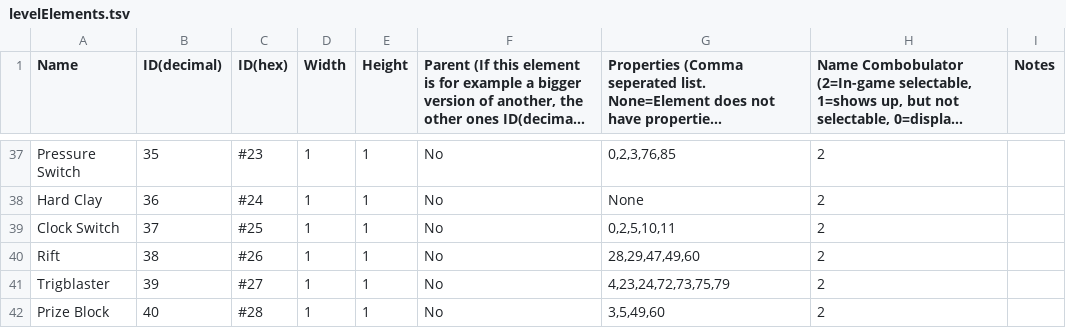
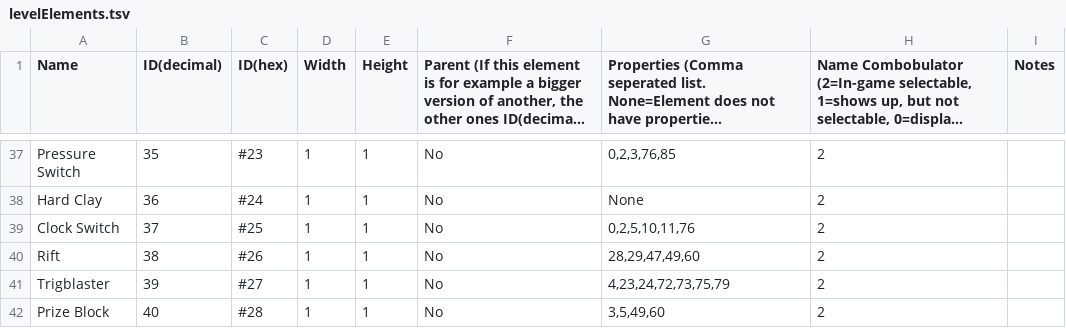
Before and after one commit to tyoeer/Chaoshead, a TSV file: data/levelElements.tsv, drawn as a sheet; only a part is shown, gaps mark what is left out; long unchanged cells end in ….

Commit message:
added muted property (76) to clock switch

```diff
--- a/data/levelElements.tsv
+++ b/data/levelElements.tsv
@@ -38,3 +38,3 @@ Pressure Switch	35	#23	1	1	No	0,2,3,76,85	2
 Hard Clay	36	#24	1	1	No	None	2	
-Clock Switch	37	#25	1	1	No	0,2,5,10,11	2	
+Clock Switch	37	#25	1	1	No	0,2,5,10,11,76	2	
 Rift	38	#26	1	1	No	28,29,47,49,60	2	
```
